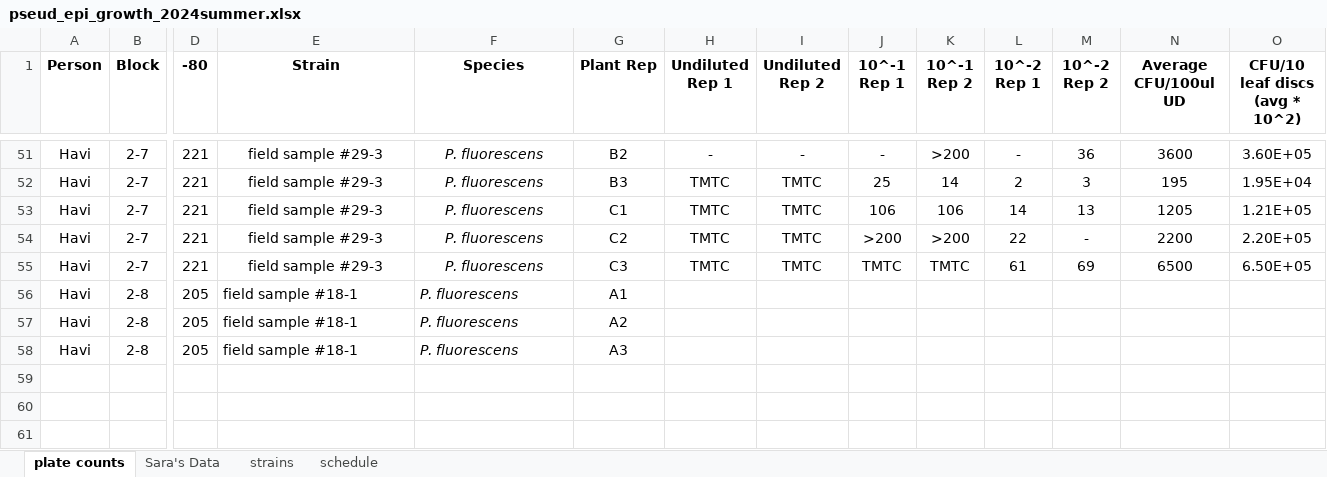
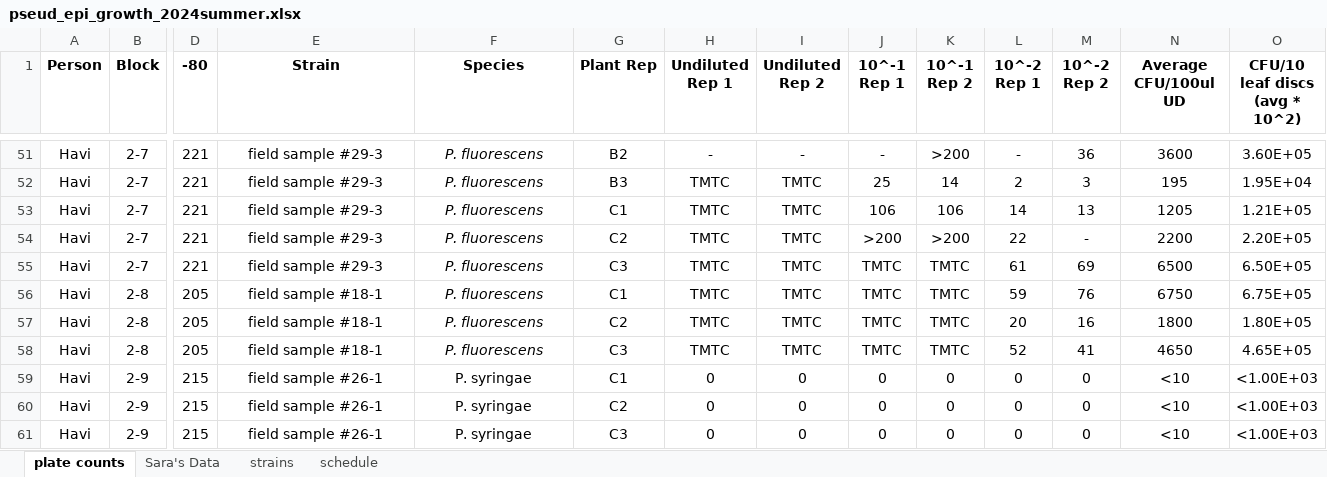
Before and after one commit to Hendry-Lab/pseud_epi_growth, an Excel workbook: data/pseud_epi_growth_2024summer.xlsx, sheet plate counts, drawn as a sheet; only a part is shown, gaps mark what is left out; values as stored, in another font and other column widths than the file's, no borders; conditional formats not drawn; rows hold the shown columns only; the diff names each change by its address in the sheet, - before the commit and + after, or states it on an @@ line.

```diff
--- a/data/pseud_epi_growth_2024summer.xlsx (sheet plate counts)
+++ b/data/pseud_epi_growth_2024summer.xlsx (sheet plate counts)
-E56:F58 alignment: left
+E56:F58 alignment: center
-G56 (Plant Rep): A1
+G56 (Plant Rep): C1
-H56:H58 (Undiluted Rep 1): (empty)
+H56:H58 (Undiluted Rep 1): TMTC
-I56:I58 (Undiluted Rep 2): (empty)
+I56:I58 (Undiluted Rep 2): TMTC
-J56:J58 (10^-1 Rep 1): (empty)
+J56:J58 (10^-1 Rep 1): TMTC
-K56:K58 (10^-1 Rep 2): (empty)
+K56:K58 (10^-1 Rep 2): TMTC
-L56 (10^-2 Rep 1): (empty)
+L56 (10^-2 Rep 1): 59
-M56 (10^-2 Rep 2): (empty)
+M56 (10^-2 Rep 2): 76
-N56 (Average CFU/100ul UD): (empty)
+N56 (Average CFU/100ul UD): 6750
-O56 (CFU/10 leaf discs (avg * 10^2)): (empty)
+O56 (CFU/10 leaf discs (avg * 10^2)): 6.75E+05
-G57 (Plant Rep): A2
+G57 (Plant Rep): C2
-L57 (10^-2 Rep 1): (empty)
+L57 (10^-2 Rep 1): 20
-M57 (10^-2 Rep 2): (empty)
+M57 (10^-2 Rep 2): 16
-N57 (Average CFU/100ul UD): (empty)
+N57 (Average CFU/100ul UD): 1800
-O57 (CFU/10 leaf discs (avg * 10^2)): (empty)
+O57 (CFU/10 leaf discs (avg * 10^2)): 1.80E+05
-G58 (Plant Rep): A3
+G58 (Plant Rep): C3
-L58 (10^-2 Rep 1): (empty)
+L58 (10^-2 Rep 1): 52
-M58 (10^-2 Rep 2): (empty)
+M58 (10^-2 Rep 2): 41
-N58 (Average CFU/100ul UD): (empty)
+N58 (Average CFU/100ul UD): 4650
-O58 (CFU/10 leaf discs (avg * 10^2)): (empty)
+O58 (CFU/10 leaf discs (avg * 10^2)): 4.65E+05
+row 59: Havi | 2-9 | 215 | field sample #26-1 | P. syringae | C1 | 0 | 0 | 0 | 0 | 0 | 0 | <10 | <1.00E+03
+row 60: Havi | 2-9 | 215 | field sample #26-1 | P. syringae | C2 | 0 | 0 | 0 | 0 | 0 | 0 | <10 | <1.00E+03
+row 61: Havi | 2-9 | 215 | field sample #26-1 | P. syringae | C3 | 0 | 0 | 0 | 0 | 0 | 0 | <10 | <1.00E+03
```
Also changed, not shown: sheet schedule, data/pseud_epi_growth_2024summer_R.xlsx, 9 other files.
